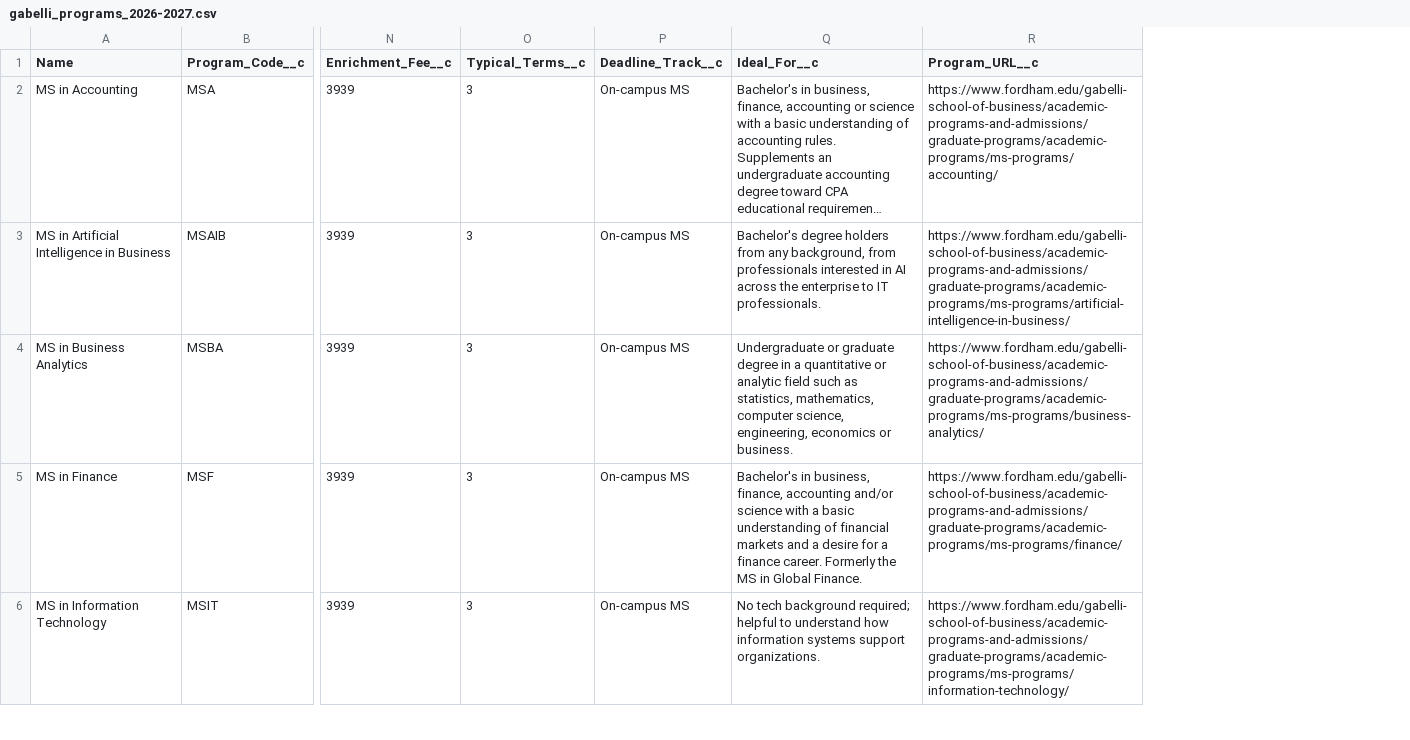
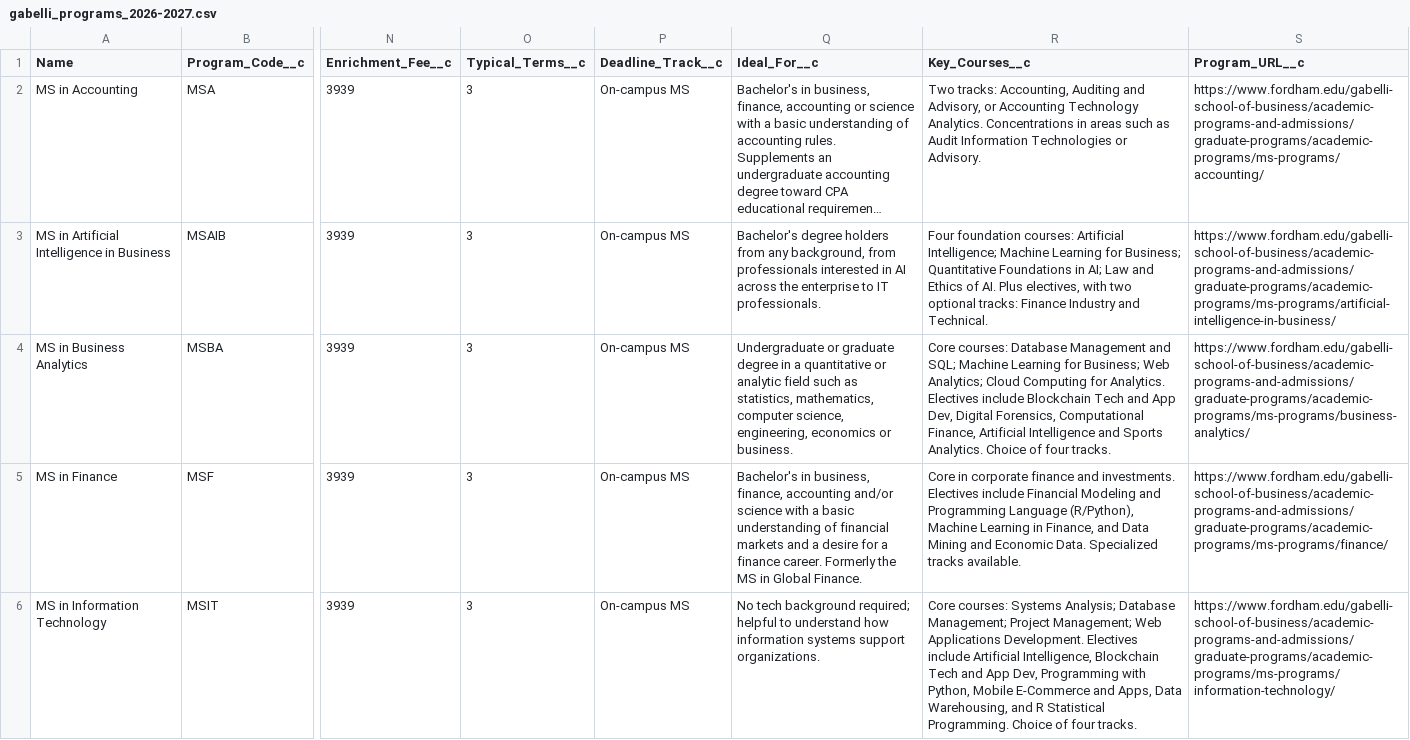
Before and after one commit to Yeshprabhu03/rambot-agentforce, a CSV file: rambot-data/gabelli_programs_2026-2027.csv, drawn as a sheet; only a part is shown, gaps mark what is left out; long unchanged cells end in …; the diff names each change by its address in the sheet, - before the commit and + after, or states it on an @@ line.

```diff
--- a/rambot-data/gabelli_programs_2026-2027.csv
+++ b/rambot-data/gabelli_programs_2026-2027.csv
+column R (Key_Courses__c), rows 2-6: Two tracks: Accounting, Auditing and Advisory, or Accounting Technology Analytics. Concentrations in areas such as Audit Information Technologies or Advisory. | Four foundation courses: Artificial Intelligence; Machine Learning for Business; Quantitative Foundations in AI; Law and Ethics of AI. Plus electives, with two optional tracks: Finance Industry and Technical. | Core courses: Database Management and SQL; Machine Learning for Business; Web Analytics; Cloud Computing for Analytics. Electives include Blockchain Tech and App Dev, Digital Forensics, Computational Finance, Artificial Intelligence and Sports Analytics. Choice of four tracks. | Core in corporate finance and investments. Electives include Financial Modeling and Programming Language (R/Python), Machine Learning in Finance, and Data Mining and Economic Data. Specialized tracks available. | Core courses: Systems Analysis; Database Management; Project Management; Web Applications Development. Electives include Artificial Intelligence, Blockchain Tech and App Dev, Programming with Python, Mobile E-Commerce and Apps, Data Warehousing, and R Statistical Programming. Choice of four tracks.
```
Also changed, not shown: 43 other files.
